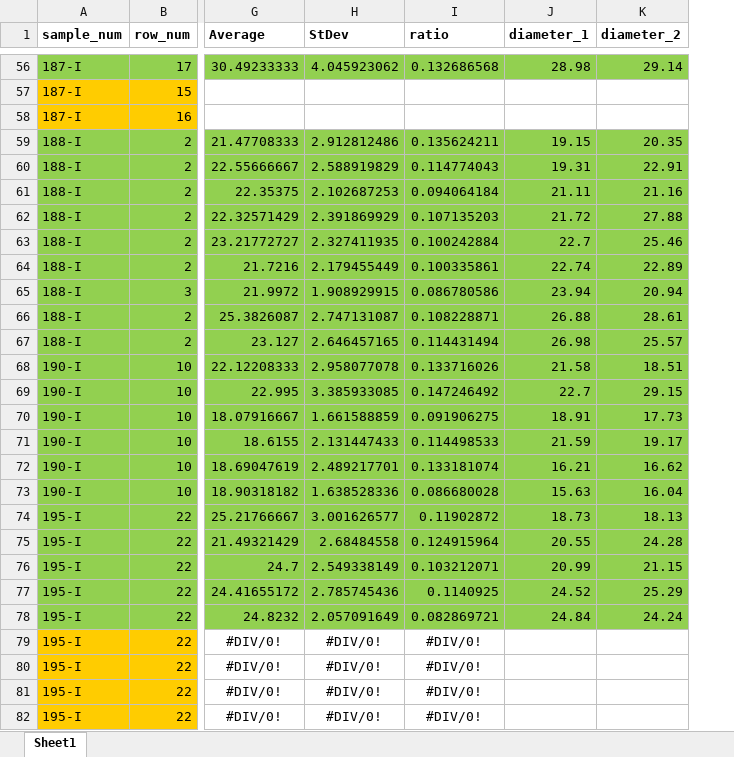
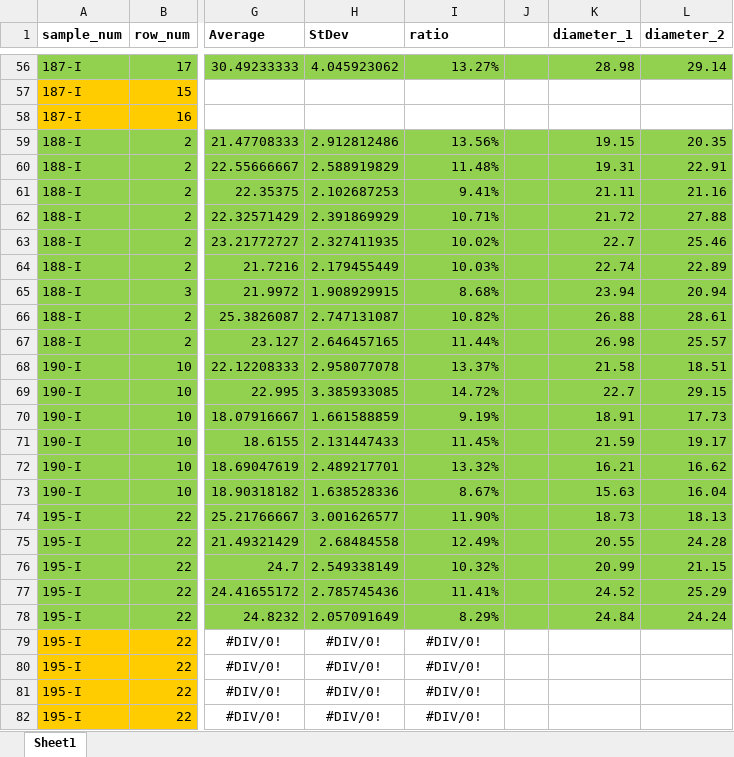
Before and after one commit to dispencer17/dual_deflection, an Excel workbook: Data/Metadata/Posts_SEM_data.xlsx, sheet Sheet1, drawn as a sheet; only a part is shown, gaps mark what is left out; values as stored, in another font and other column widths than the file's, no borders; the diff covers the shown part only; the diff names each change by its address in the sheet, - before the commit and + after, or states it on an @@ line.

```diff
--- a/Data/Metadata/Posts_SEM_data.xlsx (sheet Sheet1)
+++ b/Data/Metadata/Posts_SEM_data.xlsx (sheet Sheet1)
+column J, empty
-I56 (ratio): 0.132686568
+I56 (ratio): 13.27%
-I59 (ratio): 0.135624211
+I59 (ratio): 13.56%
-I60 (ratio): 0.114774043
+I60 (ratio): 11.48%
-I61 (ratio): 0.094064184
+I61 (ratio): 9.41%
-I62 (ratio): 0.107135203
+I62 (ratio): 10.71%
-I63 (ratio): 0.100242884
+I63 (ratio): 10.02%
-I64 (ratio): 0.100335861
+I64 (ratio): 10.03%
-I65 (ratio): 0.086780586
+I65 (ratio): 8.68%
-I66 (ratio): 0.108228871
+I66 (ratio): 10.82%
-I67 (ratio): 0.114431494
+I67 (ratio): 11.44%
-I68 (ratio): 0.133716026
+I68 (ratio): 13.37%
-I69 (ratio): 0.147246492
+I69 (ratio): 14.72%
-I70 (ratio): 0.091906275
+I70 (ratio): 9.19%
-I71 (ratio): 0.114498533
+I71 (ratio): 11.45%
-I72 (ratio): 0.133181074
+I72 (ratio): 13.32%
-I73 (ratio): 0.086680028
+I73 (ratio): 8.67%
-I74 (ratio): 0.11902872
+I74 (ratio): 11.90%
-I75 (ratio): 0.124915964
+I75 (ratio): 12.49%
-I76 (ratio): 0.103212071
+I76 (ratio): 10.32%
-I77 (ratio): 0.1140925
+I77 (ratio): 11.41%
-I78 (ratio): 0.082869721
+I78 (ratio): 8.29%
```
Also changed, not shown: 62 edited cells elsewhere in this sheet, formulas that keep their value, Data/Metadata/FEA Results.xlsx, Data/Program output/203-I 202-I 201-I 200-U 199-I 198-U 195-I 194-U 190-I 188-I output at 10 microns.xlsx, 11 other files.
